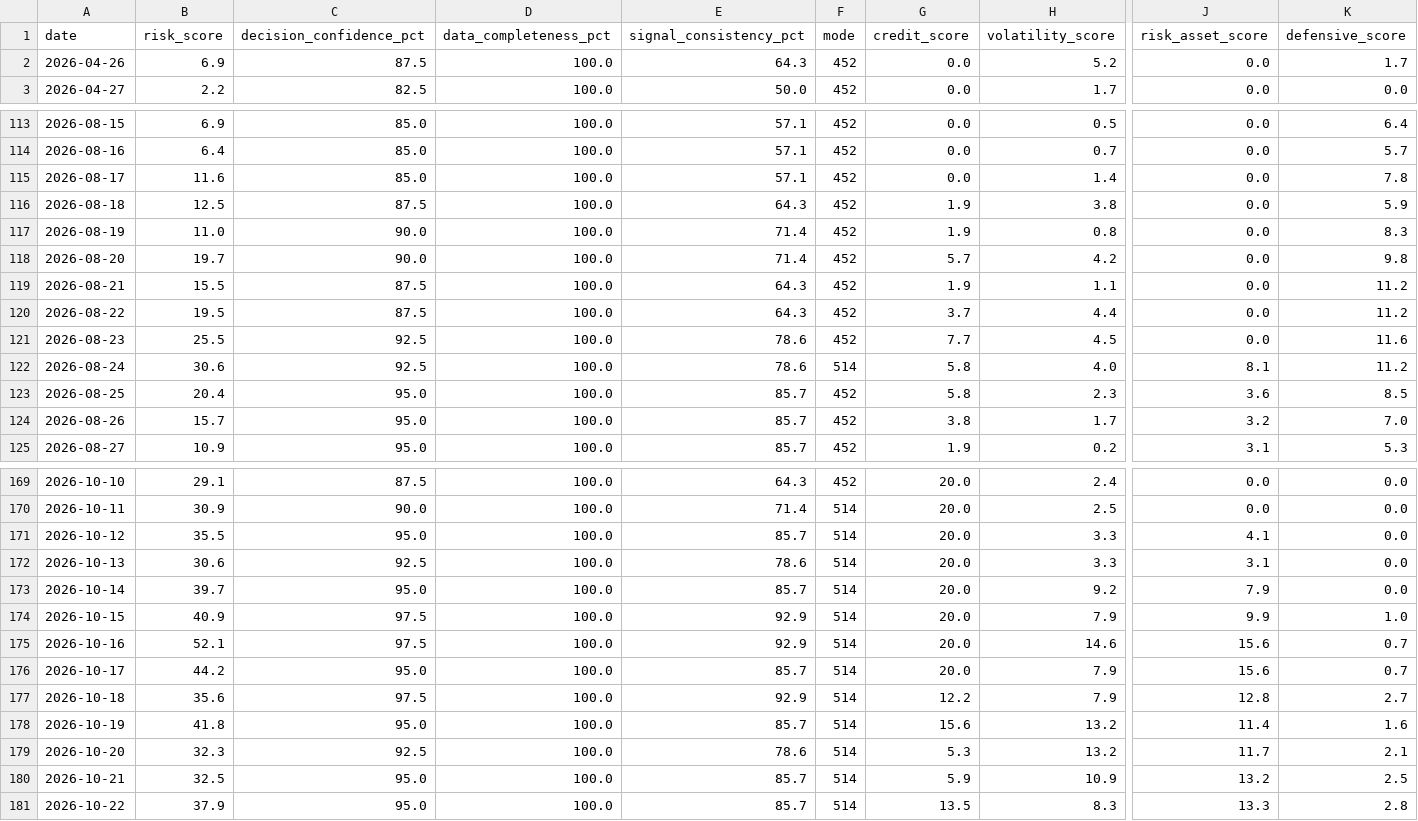
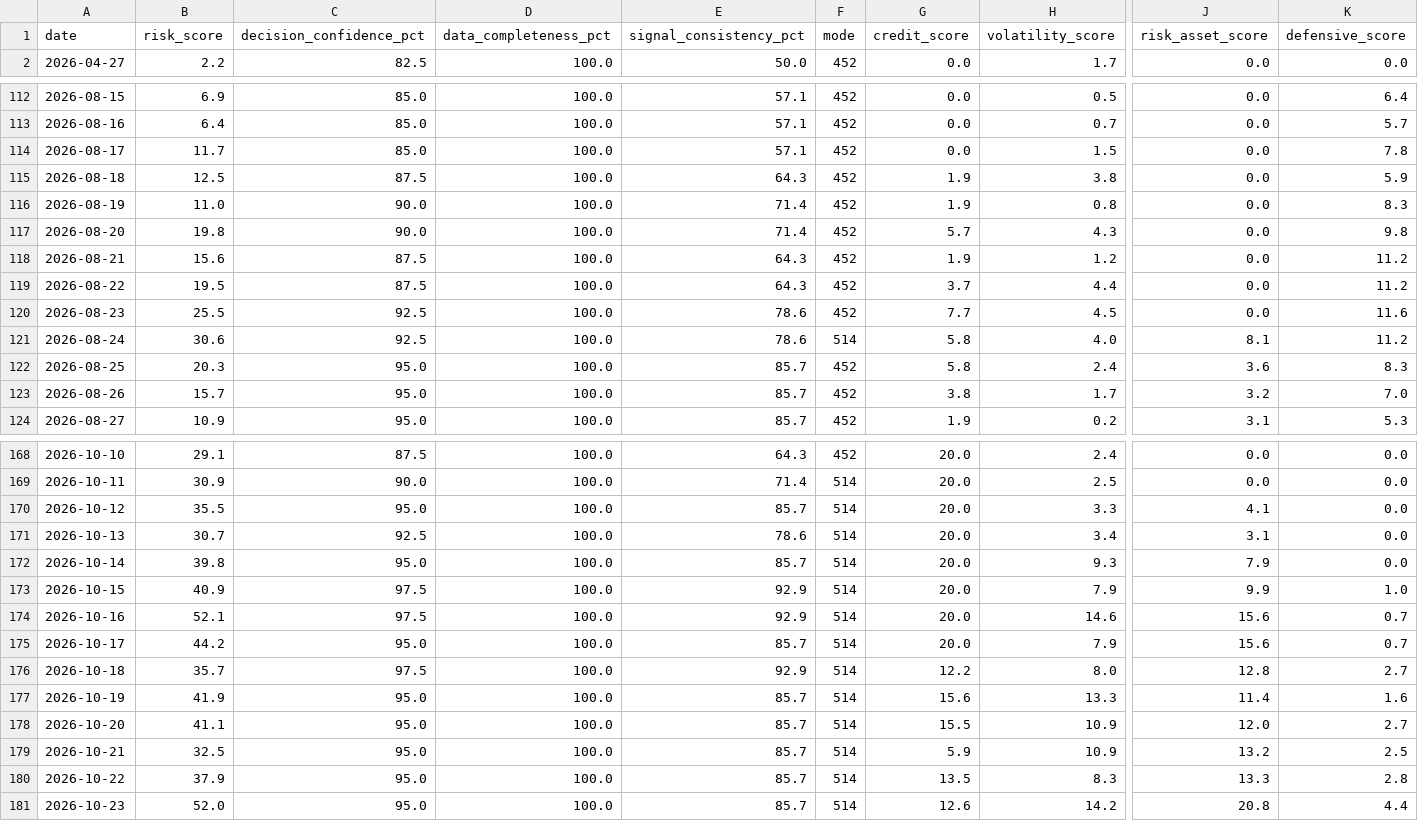
Before and after one commit to stutjeff/pios-capital-flow-engine, a CSV file: data/risk_state_history_180d.csv, drawn as a sheet; only a part is shown, gaps mark what is left out; removed rows and columns are numbered as before the commit, all else as after; rows hold the shown columns only; the diff covers the shown part only; the diff names each change by its address in the sheet, - before the commit and + after, or states it on an @@ line.

```diff
--- a/data/risk_state_history_180d.csv
+++ b/data/risk_state_history_180d.csv
-row 2: 2026-04-26 | 6.9 | 87.5 | 100.0 | 64.3 | 452 | 0.0 | 5.2 | 0.0 | 1.7
-B114 (risk_score): 11.6
+B114 (risk_score): 11.7
-H114 (volatility_score): 1.4
+H114 (volatility_score): 1.5
-B117 (risk_score): 19.7
+B117 (risk_score): 19.8
-H117 (volatility_score): 4.2
+H117 (volatility_score): 4.3
-B118 (risk_score): 15.5
+B118 (risk_score): 15.6
-H118 (volatility_score): 1.1
+H118 (volatility_score): 1.2
-B122 (risk_score): 20.4
+B122 (risk_score): 20.3
-H122 (volatility_score): 2.3
+H122 (volatility_score): 2.4
-K122 (defensive_score): 8.5
+K122 (defensive_score): 8.3
-B171 (risk_score): 30.6
+B171 (risk_score): 30.7
-H171 (volatility_score): 3.3
+H171 (volatility_score): 3.4
-B172 (risk_score): 39.7
+B172 (risk_score): 39.8
-H172 (volatility_score): 9.2
+H172 (volatility_score): 9.3
-B176 (risk_score): 35.6
+B176 (risk_score): 35.7
-H176 (volatility_score): 7.9
+H176 (volatility_score): 8.0
-B177 (risk_score): 41.8
+B177 (risk_score): 41.9
-H177 (volatility_score): 13.2
+H177 (volatility_score): 13.3
-B178 (risk_score): 32.3
+B178 (risk_score): 41.1
-C178 (decision_confidence_pct): 92.5
+C178 (decision_confidence_pct): 95.0
-E178 (signal_consistency_pct): 78.6
+E178 (signal_consistency_pct): 85.7
-G178 (credit_score): 5.3
+G178 (credit_score): 15.5
-H178 (volatility_score): 13.2
+H178 (volatility_score): 10.9
-J178 (risk_asset_score): 11.7
+J178 (risk_asset_score): 12.0
-K178 (defensive_score): 2.1
+K178 (defensive_score): 2.7
+row 181: 2026-10-23 | 52.0 | 95.0 | 100.0 | 85.7 | 514 | 12.6 | 14.2 | 20.8 | 4.4
```
Also changed, not shown: 57 edited cells elsewhere in this file, data/capital_flow_timeseries_180d.csv, data/factor_analysis.csv, 3 other files.
